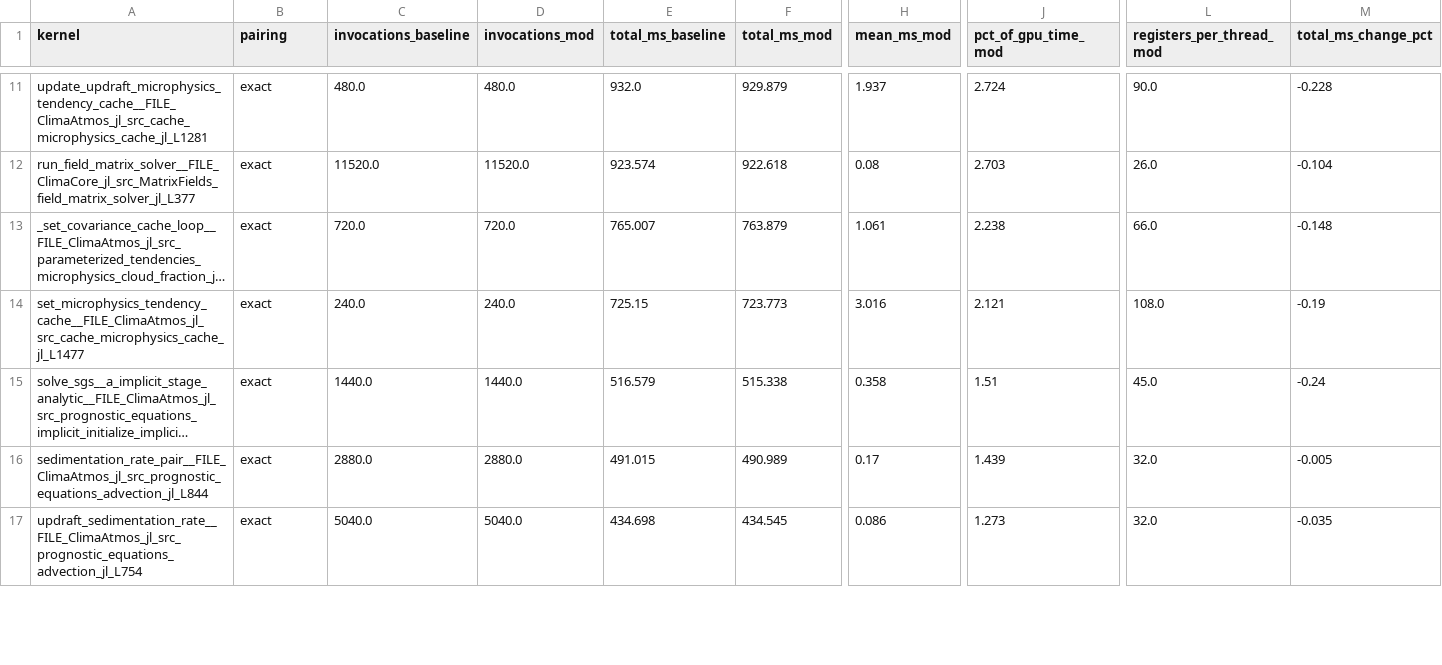
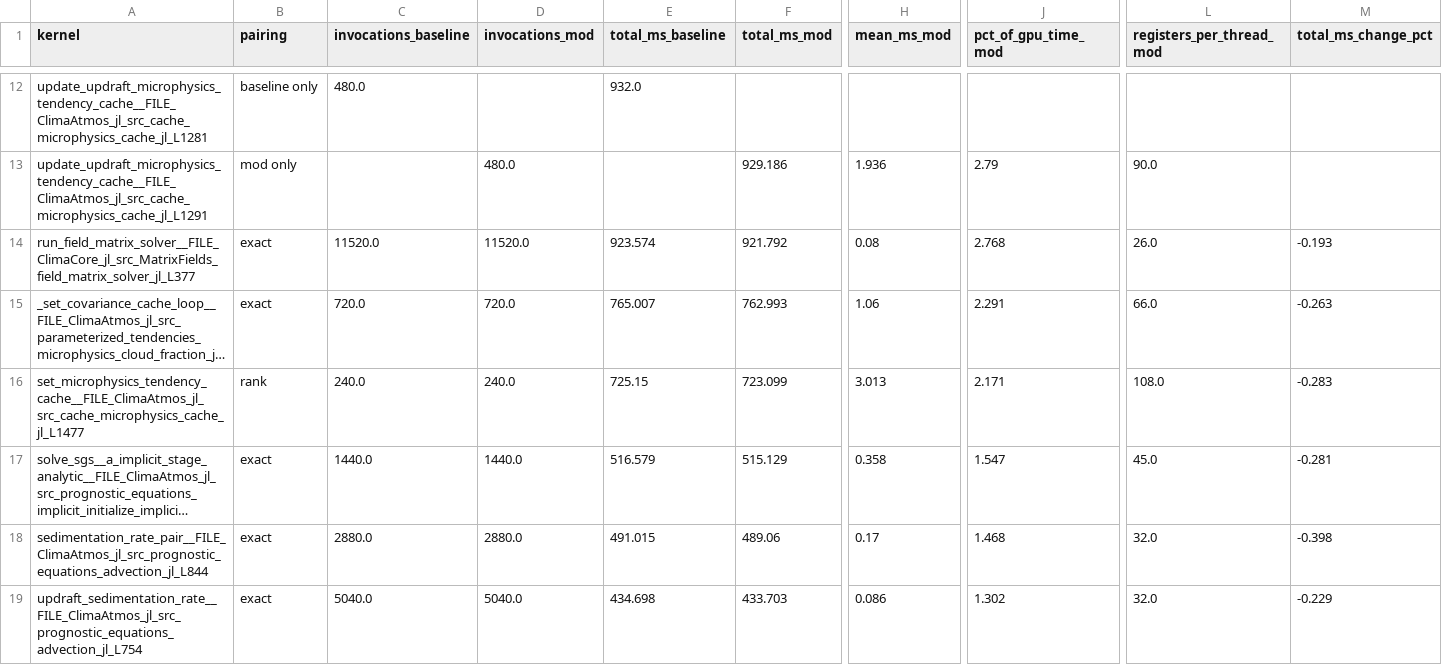
Before and after one commit to petebachant/clima-gpu-profiling, a CSV file: results/top-kernels.csv, drawn as a sheet; only a part is shown, gaps mark what is left out; long unchanged cells end in …; addresses are those after the commit; rows hold the shown columns only; the diff covers the shown part only; the diff names each change by its address in the sheet, - before the commit and + after, or states it on an @@ line.

```diff
--- a/results/top-kernels.csv
+++ b/results/top-kernels.csv
-B12 (pairing): exact
+B12 (pairing): baseline only
-D12 (invocations_mod): 480.0
+D12 (invocations_mod): (empty)
-F12 (total_ms_mod): 929.879
+F12 (total_ms_mod): (empty)
-H12 (mean_ms_mod): 1.937
+H12 (mean_ms_mod): (empty)
-J12 (pct_of_gpu_time_mod): 2.724
+J12 (pct_of_gpu_time_mod): (empty)
-L12 (registers_per_thread_mod): 90.0
+L12 (registers_per_thread_mod): (empty)
-M12 (total_ms_change_pct): -0.228
+M12 (total_ms_change_pct): (empty)
+row 13: update_updraft_microphysics_tendency_cache__FILE_ClimaAtmos_jl_src_cache_microphysics_cache_jl_L1291 | mod only |  | 480.0 |  | 929.186 | 1.936 | 2.79 | 90.0
-F14 (total_ms_mod): 922.618
+F14 (total_ms_mod): 921.792
-J14 (pct_of_gpu_time_mod): 2.703
+J14 (pct_of_gpu_time_mod): 2.768
-M14 (total_ms_change_pct): -0.104
+M14 (total_ms_change_pct): -0.193
-F15 (total_ms_mod): 763.879
+F15 (total_ms_mod): 762.993
-H15 (mean_ms_mod): 1.061
+H15 (mean_ms_mod): 1.06
-J15 (pct_of_gpu_time_mod): 2.238
+J15 (pct_of_gpu_time_mod): 2.291
-M15 (total_ms_change_pct): -0.148
+M15 (total_ms_change_pct): -0.263
-B16 (pairing): exact
+B16 (pairing): rank
-F16 (total_ms_mod): 723.773
+F16 (total_ms_mod): 723.099
-H16 (mean_ms_mod): 3.016
+H16 (mean_ms_mod): 3.013
-J16 (pct_of_gpu_time_mod): 2.121
+J16 (pct_of_gpu_time_mod): 2.171
-M16 (total_ms_change_pct): -0.19
+M16 (total_ms_change_pct): -0.283
-F17 (total_ms_mod): 515.338
+F17 (total_ms_mod): 515.129
-J17 (pct_of_gpu_time_mod): 1.51
+J17 (pct_of_gpu_time_mod): 1.547
-M17 (total_ms_change_pct): -0.24
+M17 (total_ms_change_pct): -0.281
-F18 (total_ms_mod): 490.989
+F18 (total_ms_mod): 489.06
-J18 (pct_of_gpu_time_mod): 1.439
+J18 (pct_of_gpu_time_mod): 1.468
-M18 (total_ms_change_pct): -0.005
+M18 (total_ms_change_pct): -0.398
-F19 (total_ms_mod): 434.545
+F19 (total_ms_mod): 433.703
-J19 (pct_of_gpu_time_mod): 1.273
+J19 (pct_of_gpu_time_mod): 1.302
-M19 (total_ms_change_pct): -0.035
+M19 (total_ms_change_pct): -0.229
```
Also changed, not shown: 1 added row, 2 removed rows and 37 edited cells elsewhere in this file, 11 other files.
